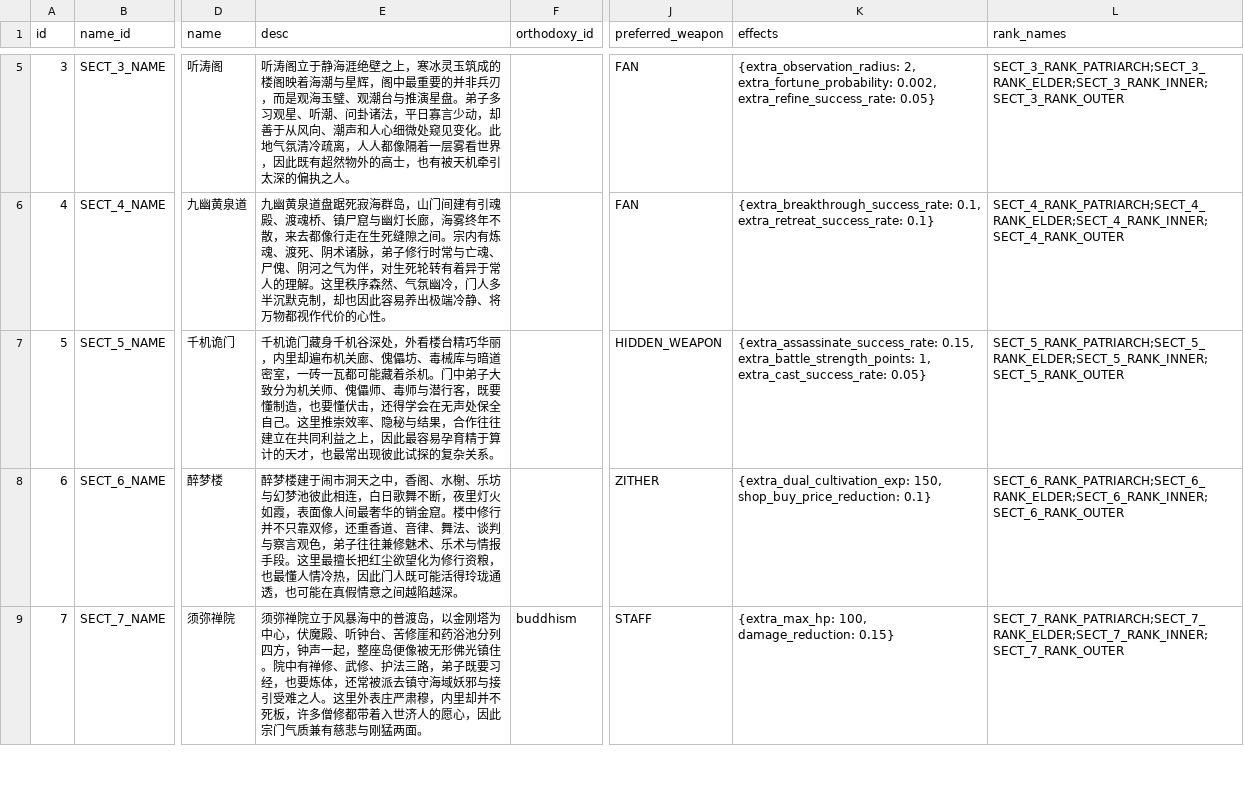
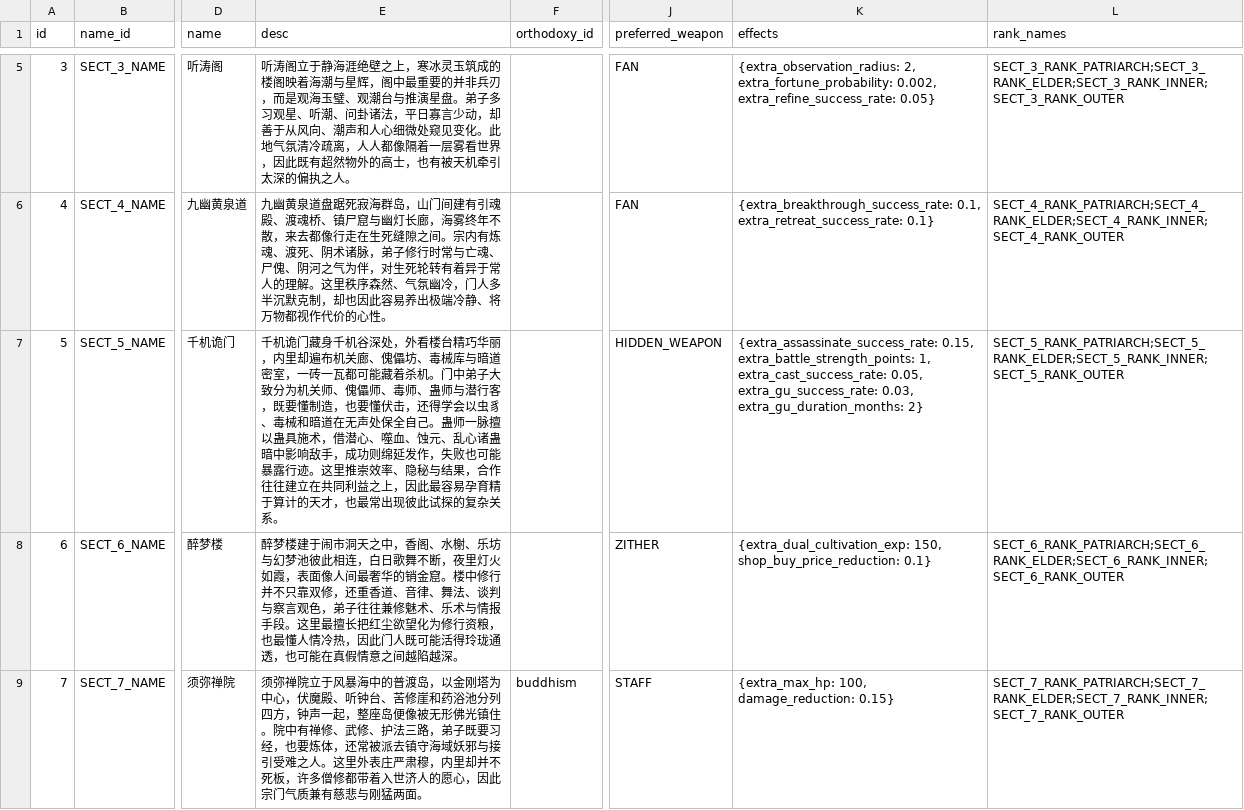
Before and after one commit to 4thfever/cultivation-world-simulator, a CSV file: static/game_configs/sect.csv, drawn as a sheet; only a part is shown, gaps mark what is left out; the diff covers the shown part only; the diff names each change by its address in the sheet, - before the commit and + after, or states it on an @@ line.

Commit message:
Enhance sect mechanics with Gu and formation features
- Updated sect descriptions to include new mechanics for Gu and formations, detailing their effects and usage.
- Introduced new parameters for Gu and formation specialists, ensuring they provide conservative bonuses without unlocking direct actions.
- Enhanced localization files to support the new terminology and descriptions for Gu and formation mechanics across multiple languages.
- Added tests to validate the functionality of the new mechanics and their integration within the game.

```diff
--- a/static/game_configs/sect.csv
+++ b/static/game_configs/sect.csv
-E7 (desc): …师、毒师与潜行客，既要懂制造，也要懂伏击，还得学会在无声处保全自己。这里推…
+E7 (desc): …师、毒师、蛊师与潜行客，既要懂制造，也要懂伏击，还得学会以虫豸、毒械和暗道在无声处保全自己。蛊师一脉擅以蛊具施术，借潜心、噬血、蚀元、乱心诸蛊暗中影响敌手，成功则绵延发作，失败也可能暴露行迹。这里推…
-K7 (effects): …1, extra_cast_success_rate: 0.05}
+K7 (effects): …1, extra_cast_success_rate: 0.05, extra_gu_success_rate: 0.03, extra_gu_duration_months: 2}
```
Also changed, not shown: 2 edited cells elsewhere in this file, static/game_configs/world_info.csv, 21 other files.
